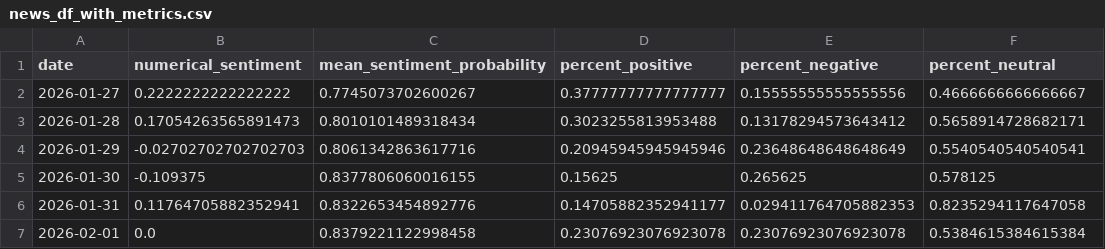
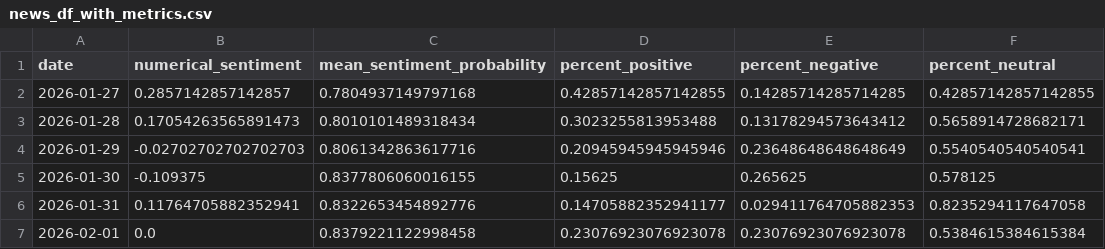
Before and after one commit to Ethan07914/stock_price_prediction_v2, a CSV file: data/news_df_with_metrics.csv, drawn as a sheet; only a part is shown.

Commit message:
feat: dataframe and stacked bar chart for news articles by sentiment

```diff
--- a/data/news_df_with_metrics.csv
+++ b/data/news_df_with_metrics.csv
@@ -1,3 +1,3 @@
 date,numerical_sentiment,mean_sentiment_probability,percent_positive,percent_negative,percent_neutral
-2026-01-27,0.2222222222222222,0.7745073702600267,0.37777777777777777,0.15555555555555556,0.4666666666666667
+2026-01-27,0.2857142857142857,0.7804937149797168,0.42857142857142855,0.14285714285714285,0.42857142857142855
 2026-01-28,0.17054263565891473,0.8010101489318434,0.3023255813953488,0.13178294573643412,0.5658914728682171
```
Also changed, not shown: 4 other files.
